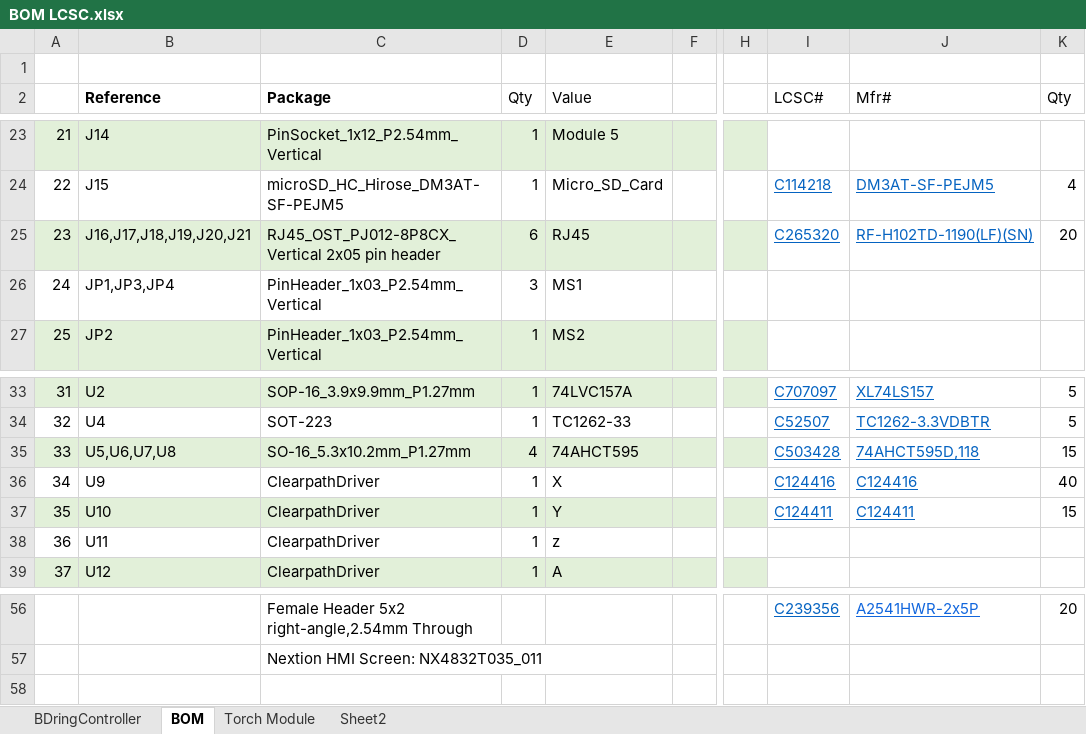
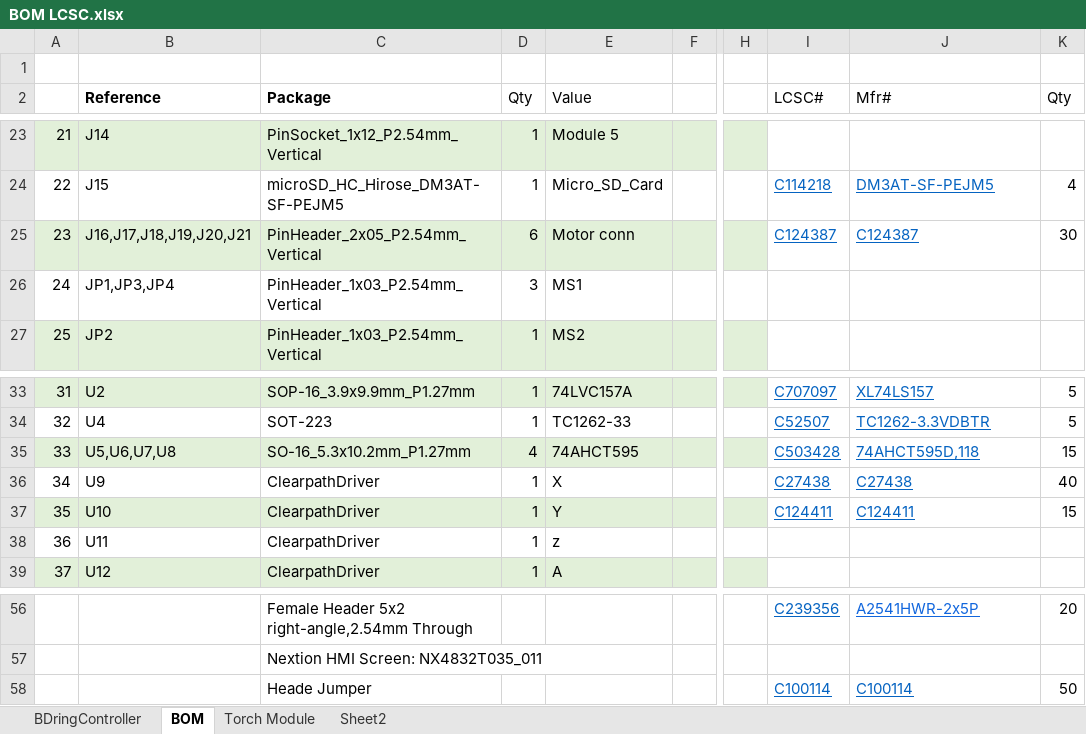
Before and after one commit to TorbanP/Plasma-Board, an Excel workbook: Hardware/Dring Heath Small/BOM LCSC.xlsx, sheet BOM, drawn as a sheet; only a part is shown, gaps mark what is left out; values as stored, in another font and other column widths than the file's, no borders; rows hold the shown columns only; the diff names each change by its address in the sheet, - before the commit and + after, or states it on an @@ line.

```diff
--- a/Hardware/Dring Heath Small/BOM LCSC.xlsx (sheet BOM)
+++ b/Hardware/Dring Heath Small/BOM LCSC.xlsx (sheet BOM)
-C25 (Package): RJ45_OST_PJ012-8P8CX_Vertical 2x05 pin header
+C25 (Package): PinHeader_2x05_P2.54mm_Vertical
-E25 (Value): RJ45
+E25 (Value): Motor conn
-I25 (LCSC#): C265320
+I25 (LCSC#): C124387
-J25 (Mfr#): RF-H102TD-1190(LF)(SN)
+J25 (Mfr#): C124387
-K25 (Qty): 20
+K25 (Qty): 30
-I36 (LCSC#): C124416
+I36 (LCSC#): C27438
-J36 (Mfr#): C124416
+J36 (Mfr#): C27438
+row 58:  |  | Heade Jumper |  |  |  |  | C100114 | C100114 | 50
```
Also changed, not shown: 1 other file.
